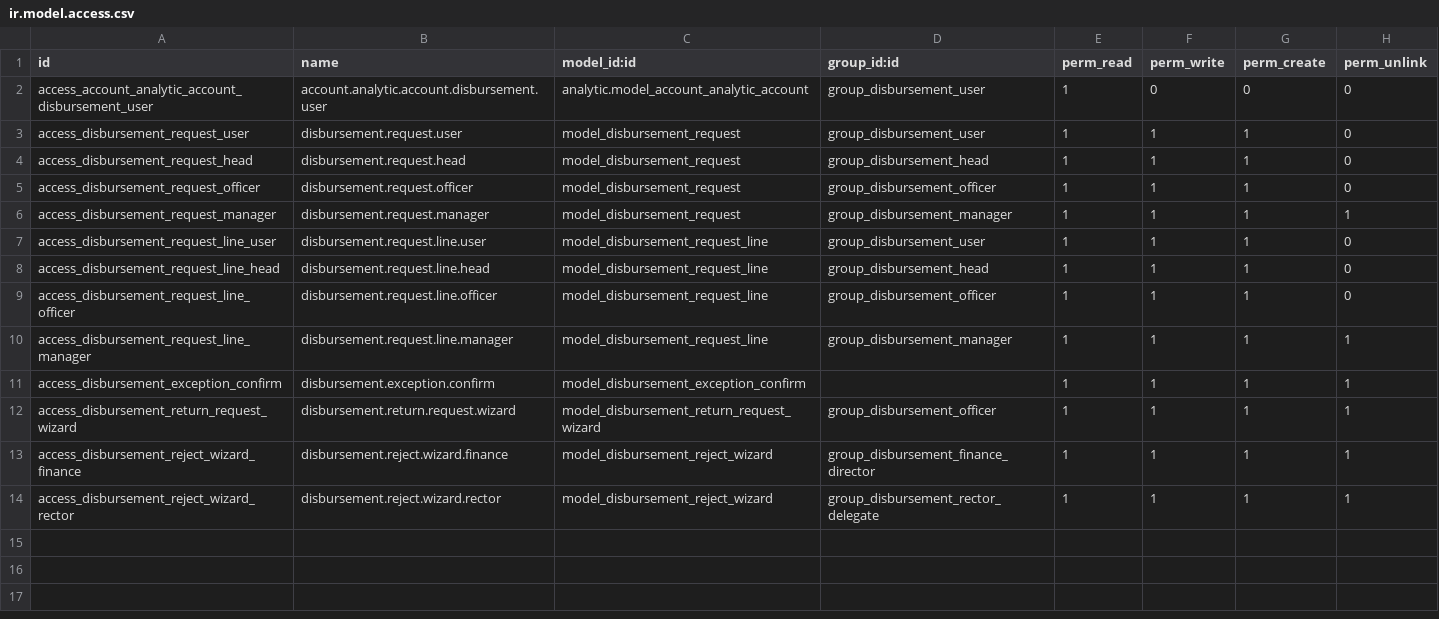
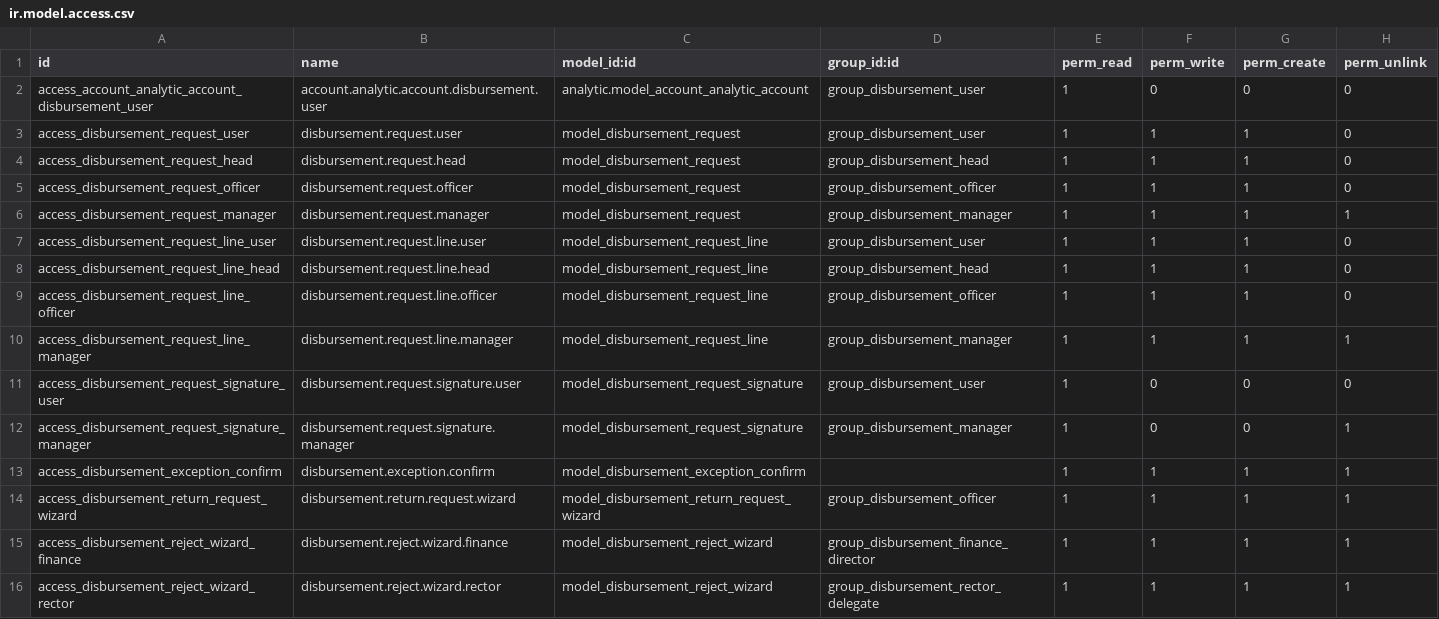
Before and after one commit to Aginix/kmitl, a CSV file: disbursement/security/ir.model.access.csv, drawn as a sheet.

Commit message:
[ADD] disbursement: signature block on the disbursement request PDF
The ใบขอเบิก printed nothing for its own actors: the report ended at หมายเหตุ and
report_disbursement_request_signature had been an orphan template of dotted lines
since it was written. The only signature that ever reached the page was Saraban's
own block, covering the head-of-department sign alone.

Every step the request takes from Validate onwards now leaves a signature on the
printed form: the verification officer, the Finance Director, the Rector-delegated
approver, and — through the finance bridge — the payment auditor and the payment
authoriser.

Each signature is a row on the new disbursement.request.signature, whose
ชื่อ / ตำแหน่ง / ลายเซ็น are snapshotted at the instant the step is taken. An ใบขอเบิก
is a government financial record that keeps being reprinted long after approval, so
a later HR edit must never rewrite it — the same reasoning as agx_sarabun ADR-0009,
and the field names deliberately mirror sarabun.routing.step. See ADR-0002.

- disbursement: the model, the verifier_id/verify_date stamp that action_validate
  was missing, _stamp_signature / _archive_signatures, the rewritten block (3-up
  grid, self-limiting, room left for a wet signature), a read-only Signatures tab,
  and a read-only ACL — rows are written under sudo only.
- disbursement_finance_kmitl: its two post-bill steps via selection_add plus the
  stamps. No report inheritance needed; the block loops every row. Forward-only, so
  these rows are never archived.
- disbursement_sarabun: injects its block *before* the new o_dr_signatures anchor so
  the two blocks read in chronological order, and its head-of-department Position is
  renamed off "ผู้อนุมัติเบิกจ่าย" — that term now belongs to the post-bill authoriser,
  whose signature prints on the same page. noupdate="1", so an existing database
  needs the rename done once by hand.

Superseded rounds are archived, not deleted: the rule is to archive wherever the
workflow already clears the matching stamp, so cancel / reset-to-draft /
return-to-verification are covered through _reset_approval.

```diff
--- a/disbursement/security/ir.model.access.csv
+++ b/disbursement/security/ir.model.access.csv
@@ -10,2 +10,4 @@ access_disbursement_request_line_officer,disbursement.request.line.officer,model
 access_disbursement_request_line_manager,disbursement.request.line.manager,model_disbursement_request_line,group_disbursement_manager,1,1,1,1
+access_disbursement_request_signature_user,disbursement.request.signature.user,model_disbursement_request_signature,group_disbursement_user,1,0,0,0
+access_disbursement_request_signature_manager,disbursement.request.signature.manager,model_disbursement_request_signature,group_disbursement_manager,1,0,0,1
 access_disbursement_exception_confirm,disbursement.exception.confirm,model_disbursement_exception_confirm,,1,1,1,1
```
Also changed, not shown: 22 other files.
